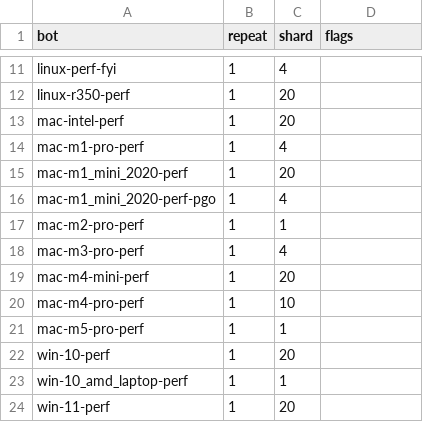
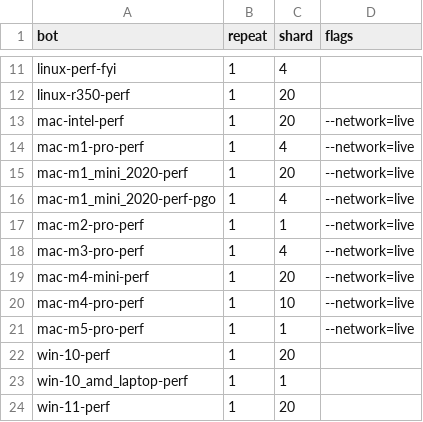
Before and after one commit to chromium-full-mirror/chromium_src_tools_perf, a CSV file: core/schedule/speedometer3.crossbench.csv, drawn as a sheet; only a part is shown, gaps mark what is left out.

Commit message:
[perf] Explicitly set --network=live for macOS Speedometer benchmarks
Configure macOS Speedometer crossbench benchmarks to explicitly specify
the live network setting, matching their execution environment.

This is a first preparation step to migrate crossbench to use th local
fileserver by default for press benchmarks.

Change-Id: Ia93f829154edfc6052dfc1fb8e200e8b1c5ad523
Reviewed-on: https://chromium-review.googlesource.com/c/chromium/src/+/8558819
Reviewed-by: Igor Kraskevich <kraskevich@google.com>
Commit-Queue: Camillo Bruni <cbruni@chromium.org>
Cr-Commit-Position: refs/heads/main@{#1716805}
NOKEYCHECK=True
GitOrigin-RevId: 4f6e536c40c837f608097759e4f9901e5818b1ae

```diff
--- a/core/schedule/speedometer3.crossbench.csv
+++ b/core/schedule/speedometer3.crossbench.csv
@@ -12,11 +12,11 @@ linux-perf-fyi,1,4,
 linux-r350-perf,1,20,
-mac-intel-perf,1,20,
-mac-m1-pro-perf,1,4,
-mac-m1_mini_2020-perf,1,20,
-mac-m1_mini_2020-perf-pgo,1,4,
-mac-m2-pro-perf,1,1,
-mac-m3-pro-perf,1,4,
-mac-m4-mini-perf,1,20,
-mac-m4-pro-perf,1,10,
-mac-m5-pro-perf,1,1,
+mac-intel-perf,1,20,--network=live
+mac-m1-pro-perf,1,4,--network=live
+mac-m1_mini_2020-perf,1,20,--network=live
+mac-m1_mini_2020-perf-pgo,1,4,--network=live
+mac-m2-pro-perf,1,1,--network=live
+mac-m3-pro-perf,1,4,--network=live
+mac-m4-mini-perf,1,20,--network=live
+mac-m4-pro-perf,1,10,--network=live
+mac-m5-pro-perf,1,1,--network=live
 win-10-perf,1,20,
```
Also changed, not shown: 12 other files.
